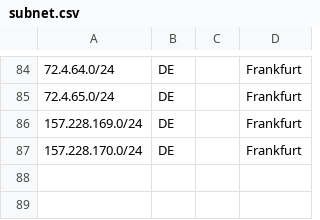
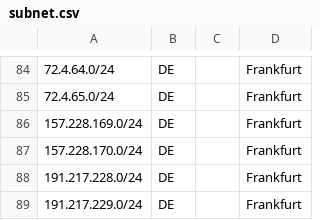
Before and after one commit to hshphost/geofeed, a CSV file: subnet.csv, drawn as a sheet; only a part is shown, gaps mark what is left out.

Commit message:
Update subnet.csv

```diff
--- a/subnet.csv
+++ b/subnet.csv
@@ -87 +87,3 @@
 157.228.170.0/24,DE,,Frankfurt,
+191.217.228.0/24,DE,,Frankfurt,
+191.217.229.0/24,DE,,Frankfurt,
```
